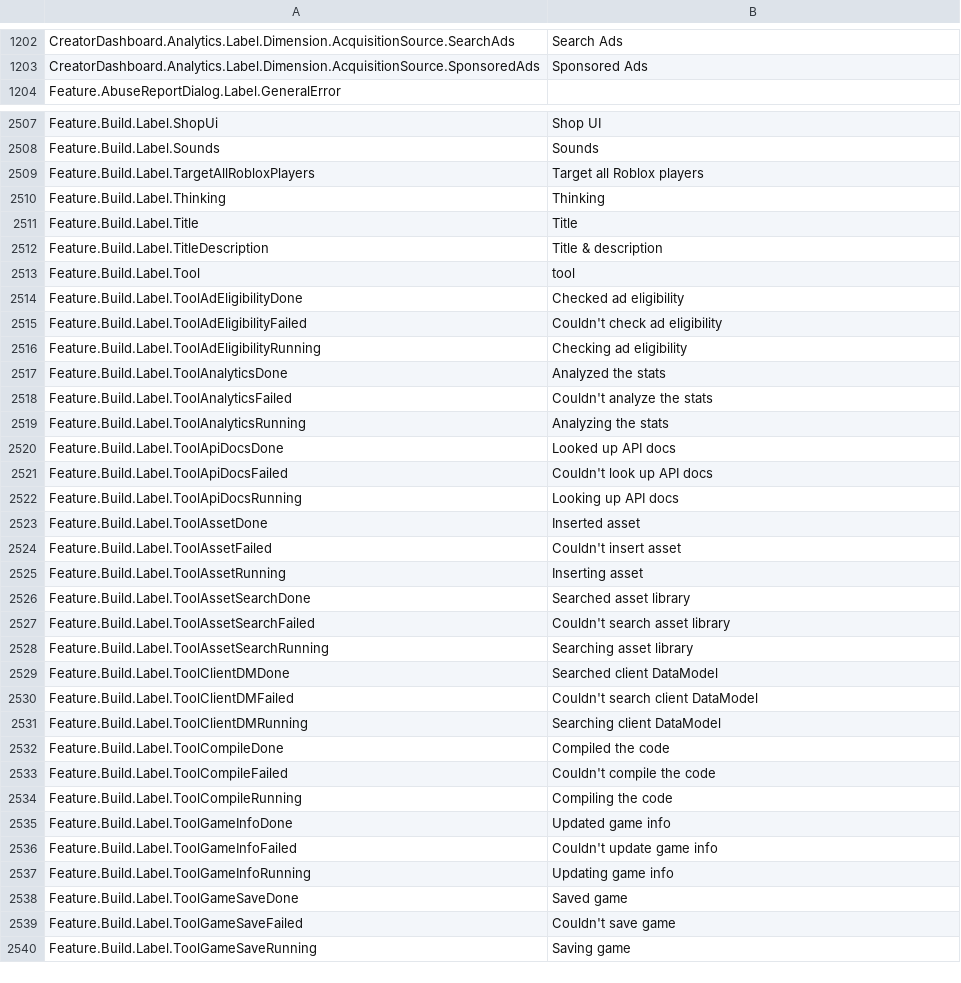
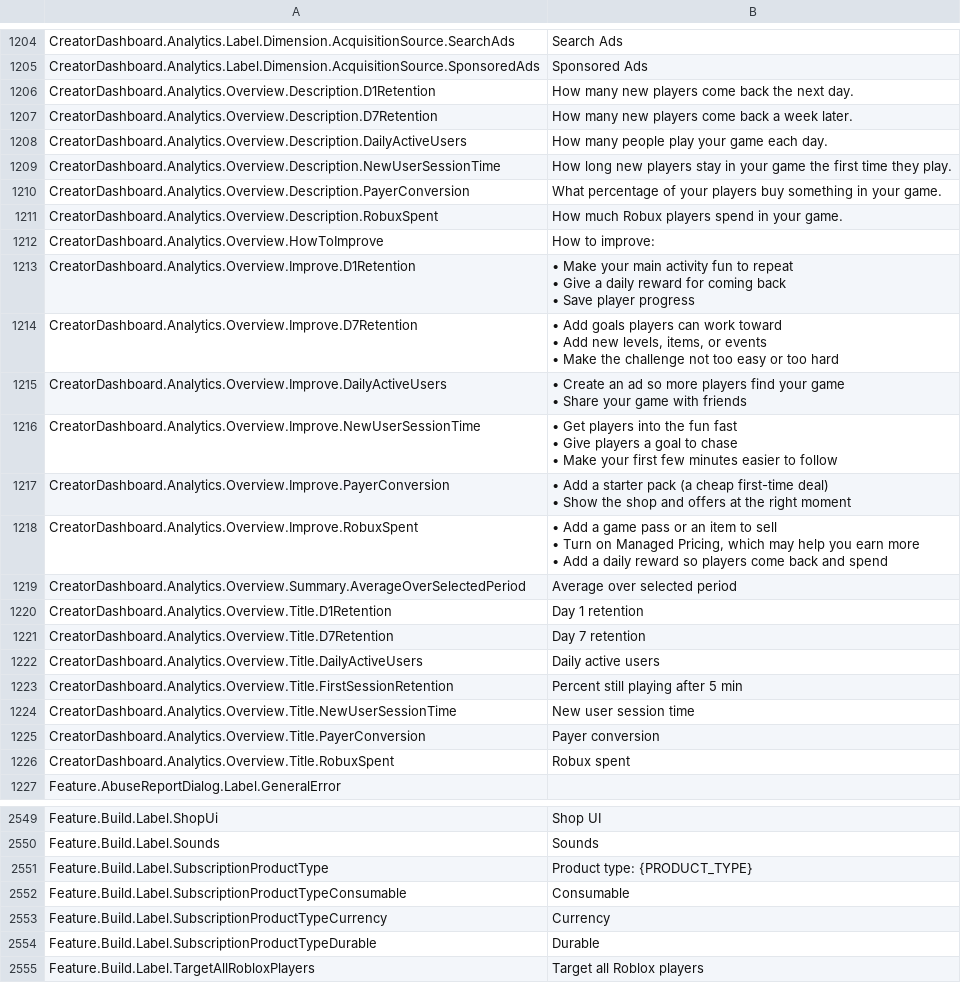
Before and after one commit to EliCauvert/Roblox-Datamining, a CSV file: UniversalApp/Locales/Common/en-us.csv, drawn as a sheet; only a part is shown, gaps mark what is left out; the shorter side is filled out with more unchanged rows; ↵ is a line break in a cell; the diff covers the shown part only; the diff names each change by its address in the sheet, - before the commit and + after, or states it on an @@ line.

```diff
--- a/UniversalApp/Locales/Common/en-us.csv
+++ b/UniversalApp/Locales/Common/en-us.csv
+row 1206: CreatorDashboard.Analytics.Overview.Description.D1Retention | How many new players come back the next day.
+row 1207: CreatorDashboard.Analytics.Overview.Description.D7Retention | How many new players come back a week later.
+row 1208: CreatorDashboard.Analytics.Overview.Description.DailyActiveUsers | How many people play your game each day.
+row 1209: CreatorDashboard.Analytics.Overview.Description.NewUserSessionTime | How long new players stay in your game the first time they play.
+row 1210: CreatorDashboard.Analytics.Overview.Description.PayerConversion | What percentage of your players buy something in your game.
+row 1211: CreatorDashboard.Analytics.Overview.Description.RobuxSpent | How much Robux players spend in your game.
+row 1212: CreatorDashboard.Analytics.Overview.HowToImprove | How to improve:
+row 1213: CreatorDashboard.Analytics.Overview.Improve.D1Retention | • Make your main activity fun to repeat ↵ • Give a daily reward for coming back ↵ • Save player progress
+row 1214: CreatorDashboard.Analytics.Overview.Improve.D7Retention | • Add goals players can work toward ↵ • Add new levels, items, or events ↵ • Make the challenge not too easy or too hard
+row 1215: CreatorDashboard.Analytics.Overview.Improve.DailyActiveUsers | • Create an ad so more players find your game ↵ • Share your game with friends
+row 1216: CreatorDashboard.Analytics.Overview.Improve.NewUserSessionTime | • Get players into the fun fast ↵ • Give players a goal to chase ↵ • Make your first few minutes easier to follow
+row 1217: CreatorDashboard.Analytics.Overview.Improve.PayerConversion | • Add a starter pack (a cheap first-time deal) ↵ • Show the shop and offers at the right moment
+row 1218: CreatorDashboard.Analytics.Overview.Improve.RobuxSpent | • Add a game pass or an item to sell ↵ • Turn on Managed Pricing, which may help you earn more ↵ • Add a daily reward so players come back and spend
+row 1219: CreatorDashboard.Analytics.Overview.Summary.AverageOverSelectedPeriod | Average over selected period
+row 1220: CreatorDashboard.Analytics.Overview.Title.D1Retention | Day 1 retention
+row 1221: CreatorDashboard.Analytics.Overview.Title.D7Retention | Day 7 retention
+row 1222: CreatorDashboard.Analytics.Overview.Title.DailyActiveUsers | Daily active users
+row 1223: CreatorDashboard.Analytics.Overview.Title.FirstSessionRetention | Percent still playing after 5 min
+row 1224: CreatorDashboard.Analytics.Overview.Title.NewUserSessionTime | New user session time
+row 1225: CreatorDashboard.Analytics.Overview.Title.PayerConversion | Payer conversion
+row 1226: CreatorDashboard.Analytics.Overview.Title.RobuxSpent | Robux spent
+row 2551: Feature.Build.Label.SubscriptionProductType | Product type: {PRODUCT_TYPE}
+row 2552: Feature.Build.Label.SubscriptionProductTypeConsumable | Consumable
+row 2553: Feature.Build.Label.SubscriptionProductTypeCurrency | Currency
+row 2554: Feature.Build.Label.SubscriptionProductTypeDurable | Durable
```
Also changed, not shown: 35 added rows and 15 edited cells elsewhere in this file, UniversalApp/Locales/Common/ar-001.csv, UniversalApp/Locales/Common/es-es.csv, 19 other files.
